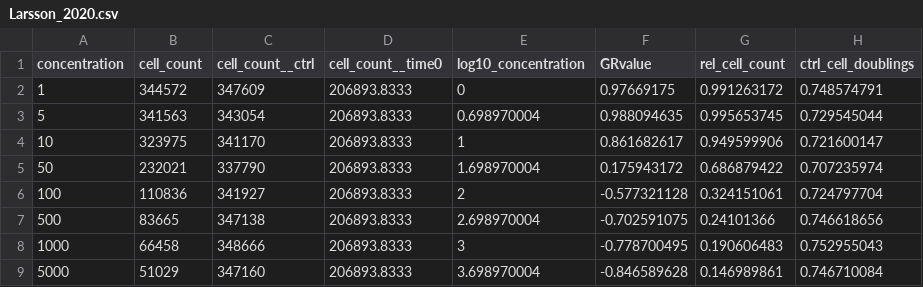
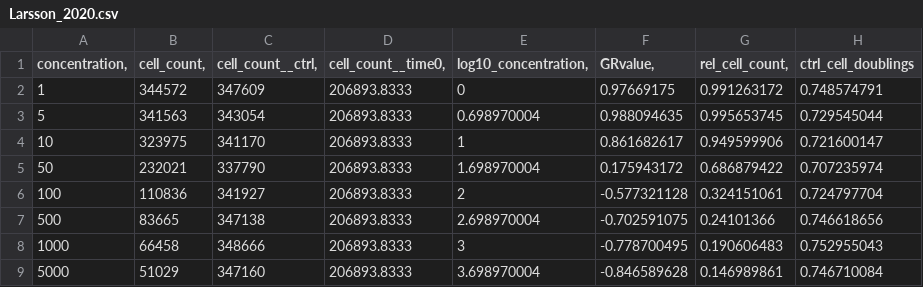
Before and after one commit to laurenpmarazzi/PhysiPKPD, a CSV file: HCC38_cisplatin/Larsson_2020.csv, drawn as a sheet.

Commit message:
Update Larsson_2020.csv

```diff
--- a/HCC38_cisplatin/Larsson_2020.csv
+++ b/HCC38_cisplatin/Larsson_2020.csv
@@ -1,2 +1,2 @@
-concentration	cell_count	cell_count__ctrl	cell_count__time0	log10_concentration	GRvalue	rel_cell_count	ctrl_cell_doublings
+concentration,	cell_count,	cell_count__ctrl,	cell_count__time0,	log10_concentration,	GRvalue,	rel_cell_count,	ctrl_cell_doublings
 1	344572	347609	206893.8333	0	0.97669175	0.991263172	0.748574791
```
